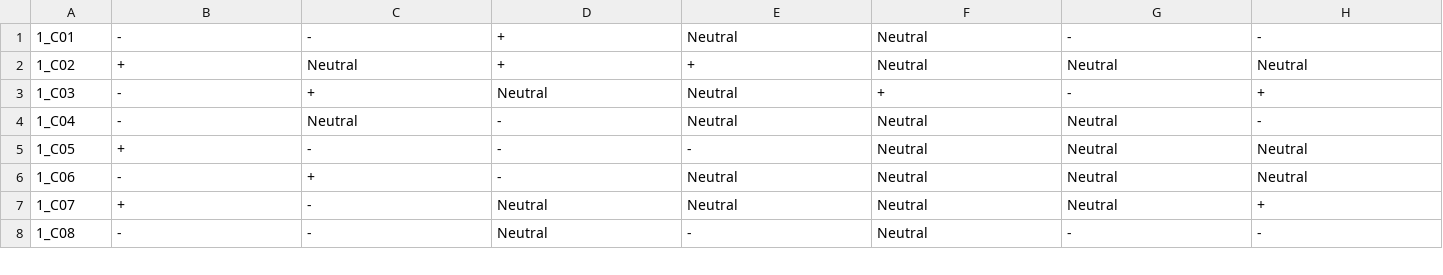
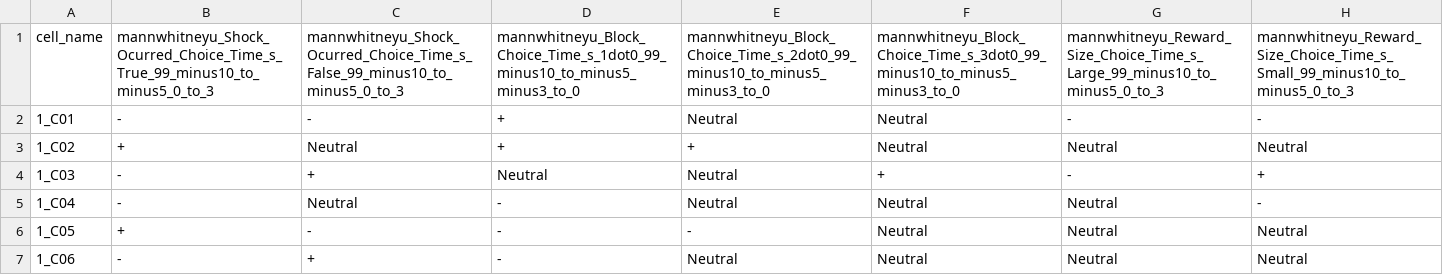
Before and after one commit to RodrigoSandon/LBGN, a CSV file: Database/ManualStackedBars/shock_rew_block_rdtd1.csv, drawn as a sheet; only a part is shown; the shorter side is filled out with more unchanged rows; the diff names each change by its address in the sheet, - before the commit and + after, or states it on an @@ line.

```diff
--- a/Database/ManualStackedBars/shock_rew_block_rdtd1.csv
+++ b/Database/ManualStackedBars/shock_rew_block_rdtd1.csv
+row 1: cell_name | mannwhitneyu_Shock_Ocurred_Choice_Time_s_True_99_minus10_to_minus5_0_to_3 | mannwhitneyu_Shock_Ocurred_Choice_Time_s_False_99_minus10_to_minus5_0_to_3 | mannwhitneyu_Block_Choice_Time_s_1dot0_99_minus10_to_minus5_minus3_to_0 | mannwhitneyu_Block_Choice_Time_s_2dot0_99_minus10_to_minus5_minus3_to_0 | mannwhitneyu_Block_Choice_Time_s_3dot0_99_minus10_to_minus5_minus3_to_0 | mannwhitneyu_Reward_Size_Choice_Time_s_Large_99_minus10_to_minus5_0_to_3 | mannwhitneyu_Reward_Size_Choice_Time_s_Small_99_minus10_to_minus5_0_to_3
```
Also changed, not shown: Database/ManualStackedBars/shock_rew_block_rdtd2.csv.
